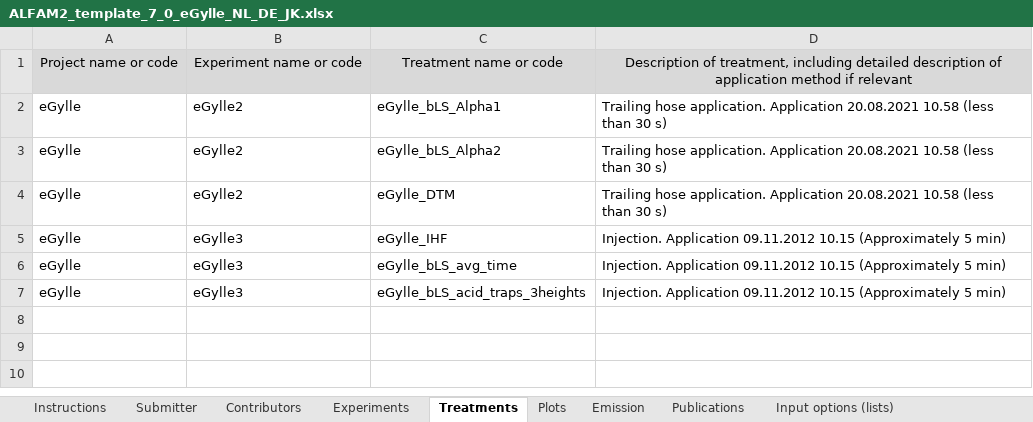
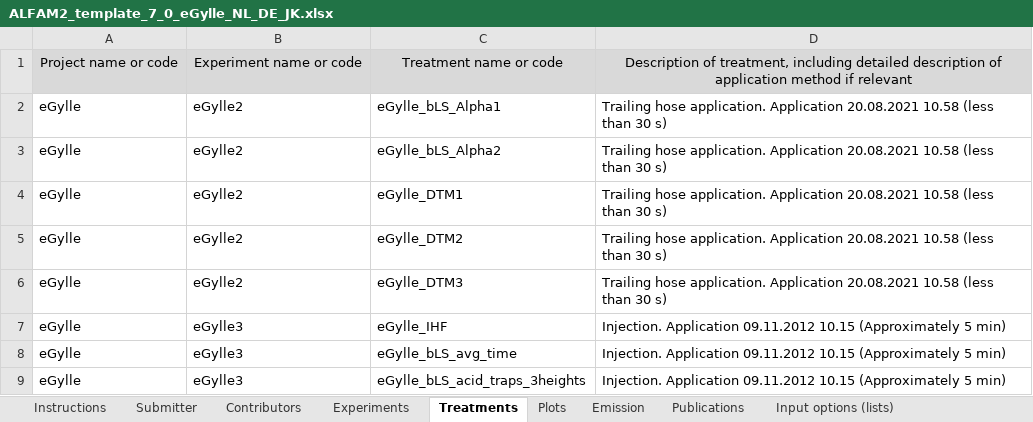
Before and after one commit to AU-BCE-EE/ALFAM2-data, an Excel workbook: data-submitted/03/AU/ALFAM2_template_7_0_eGylle_NL_DE_JK.xlsx, sheet Treatments, drawn as a sheet; values as stored, in another font and other column widths than the file's, no borders; the diff names each change by its address in the sheet, - before the commit and + after, or states it on an @@ line.

Commit message:
Updated DTM data from eGylle, split into 3 pmid, will change pmid

```diff
--- a/data-submitted/03/AU/ALFAM2_template_7_0_eGylle_NL_DE_JK.xlsx (sheet Treatments)
+++ b/data-submitted/03/AU/ALFAM2_template_7_0_eGylle_NL_DE_JK.xlsx (sheet Treatments)
-C4: eGylle_DTM
+C4: eGylle_DTM1
+row 5: eGylle | eGylle2 | eGylle_DTM2 | Trailing hose application. Application 20.08.2021 10.58 (less than 30 s)
+row 6: eGylle | eGylle2 | eGylle_DTM3 | Trailing hose application. Application 20.08.2021 10.58 (less than 30 s)
```
Also changed, not shown: sheet Emission, sheet Data ChangeLog, 58 other files.
